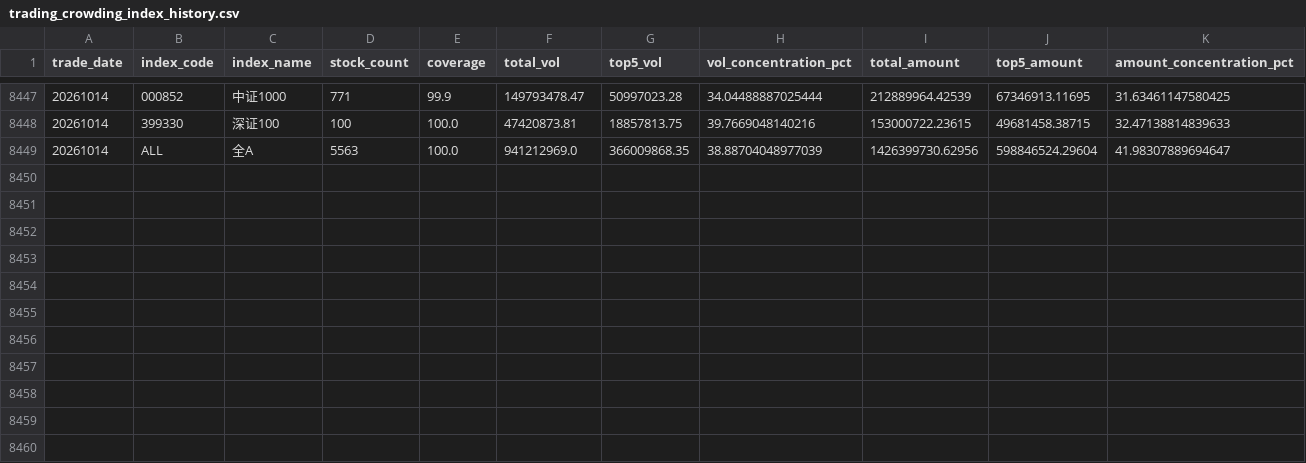
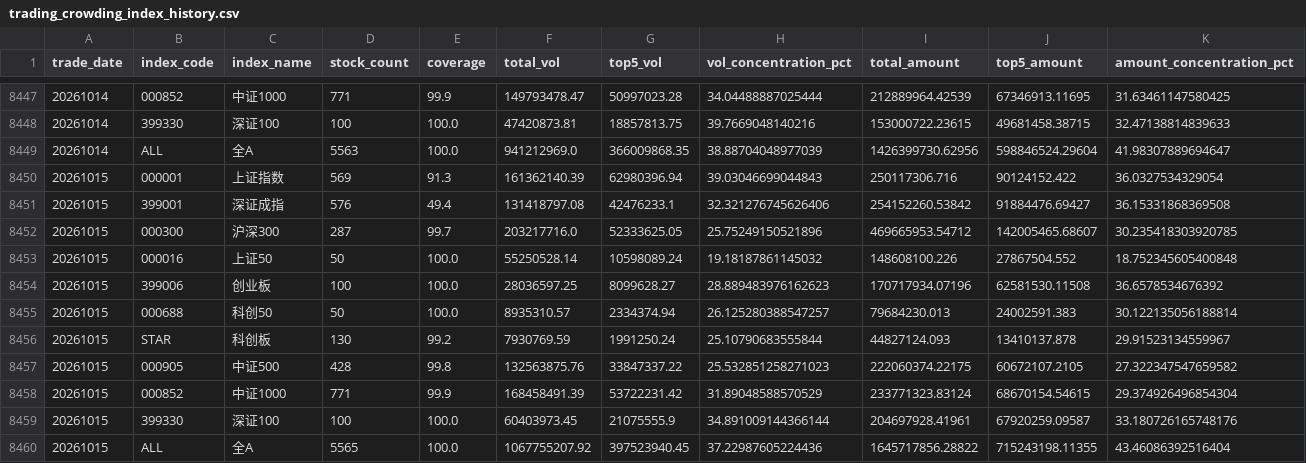
Before and after one commit to mountainguan/Chanlun_Tutor, a CSV file: data/trading_crowding/trading_crowding_index_history.csv, drawn as a sheet; only a part is shown, gaps mark what is left out; the diff names each change by its address in the sheet, - before the commit and + after, or states it on an @@ line.

```diff
--- a/data/trading_crowding/trading_crowding_index_history.csv
+++ b/data/trading_crowding/trading_crowding_index_history.csv
+row 8450: 20261015 | 000001 | 上证指数 | 569 | 91.3 | 161362140.39 | 62980396.94 | 39.03046699044843 | 250117306.716 | 90124152.422 | 36.0327534329054
+row 8451: 20261015 | 399001 | 深证成指 | 576 | 49.4 | 131418797.08 | 42476233.1 | 32.321276745626406 | 254152260.53842 | 91884476.69427 | 36.15331868369508
+row 8452: 20261015 | 000300 | 沪深300 | 287 | 99.7 | 203217716.0 | 52333625.05 | 25.75249150521896 | 469665953.54712 | 142005465.68607 | 30.235418303920785
+row 8453: 20261015 | 000016 | 上证50 | 50 | 100.0 | 55250528.14 | 10598089.24 | 19.18187861145032 | 148608100.226 | 27867504.552 | 18.752345605400848
+row 8454: 20261015 | 399006 | 创业板 | 100 | 100.0 | 28036597.25 | 8099628.27 | 28.889483976162623 | 170717934.07196 | 62581530.11508 | 36.6578534676392
+row 8455: 20261015 | 000688 | 科创50 | 50 | 100.0 | 8935310.57 | 2334374.94 | 26.125280388547257 | 79684230.013 | 24002591.383 | 30.122135056188814
+row 8456: 20261015 | STAR | 科创板 | 130 | 99.2 | 7930769.59 | 1991250.24 | 25.10790683555844 | 44827124.093 | 13410137.878 | 29.91523134559967
+row 8457: 20261015 | 000905 | 中证500 | 428 | 99.8 | 132563875.76 | 33847337.22 | 25.532851258271023 | 222060374.22175 | 60672107.2105 | 27.322347547659582
+row 8458: 20261015 | 000852 | 中证1000 | 771 | 99.9 | 168458491.39 | 53722231.42 | 31.89048588570529 | 233771323.83124 | 68670154.54615 | 29.374926496854304
+row 8459: 20261015 | 399330 | 深证100 | 100 | 100.0 | 60403973.45 | 21075555.9 | 34.891009144366144 | 204697928.41961 | 67920259.09587 | 33.180726165748176
+row 8460: 20261015 | ALL | 全A | 5565 | 100.0 | 1067755207.92 | 397523940.45 | 37.22987605224436 | 1645717856.28822 | 715243198.11355 | 43.46086392516404
```
Also changed, not shown: data/fund_tracker_cache/indexes/000001_SH.csv, data/fund_tracker_cache/indexes/000688_SH.csv, 23 other files.
